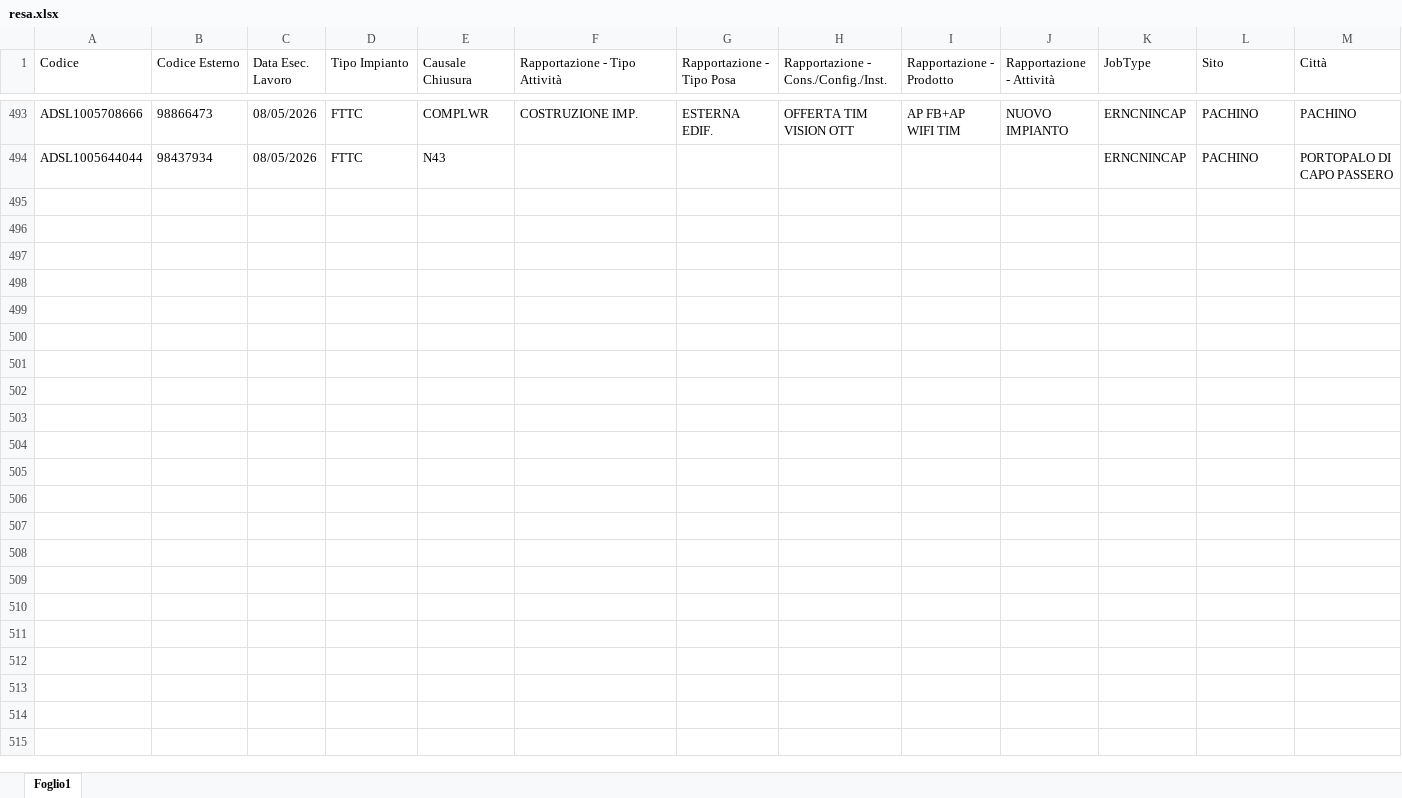
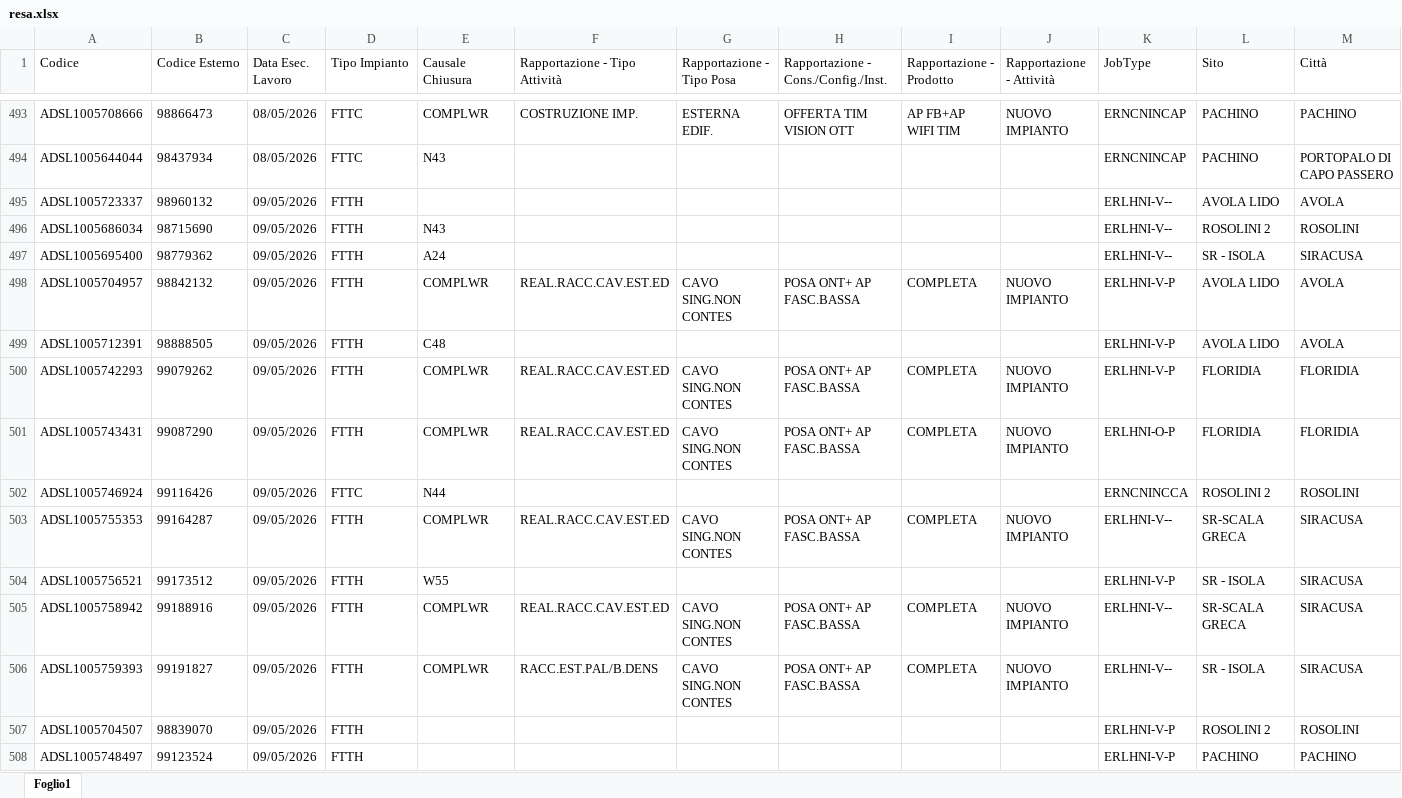
Before and after one commit to lbianco11197/Avanzamento-Delivery, an Excel workbook: resa.xlsx, sheet Foglio1, drawn as a sheet; only a part is shown, gaps mark what is left out; values as stored, in another font and other column widths than the file's, no borders; rows hold the shown columns only; the diff names each change by its address in the sheet, - before the commit and + after, or states it on an @@ line.

Commit message:
Aggiornato resa.xlsx da lbianco via Streamlit

```diff
--- a/resa.xlsx (sheet Foglio1)
+++ b/resa.xlsx (sheet Foglio1)
+row 495: ADSL1005723337 | 98960132 | 09/05/2026 | FTTH |  |  |  |  |  |  | ERLHNI-V-- | AVOLA LIDO | AVOLA
+row 496: ADSL1005686034 | 98715690 | 09/05/2026 | FTTH | N43 |  |  |  |  |  | ERLHNI-V-- | ROSOLINI 2 | ROSOLINI
+row 497: ADSL1005695400 | 98779362 | 09/05/2026 | FTTH | A24 |  |  |  |  |  | ERLHNI-V-- | SR - ISOLA | SIRACUSA
+row 498: ADSL1005704957 | 98842132 | 09/05/2026 | FTTH | COMPLWR | REAL.RACC.CAV.EST.ED | CAVO SING.NON CONTES | POSA ONT+ AP FASC.BASSA | COMPLETA | NUOVO IMPIANTO | ERLHNI-V-P | AVOLA LIDO | AVOLA
+row 499: ADSL1005712391 | 98888505 | 09/05/2026 | FTTH | C48 |  |  |  |  |  | ERLHNI-V-P | AVOLA LIDO | AVOLA
+row 500: ADSL1005742293 | 99079262 | 09/05/2026 | FTTH | COMPLWR | REAL.RACC.CAV.EST.ED | CAVO SING.NON CONTES | POSA ONT+ AP FASC.BASSA | COMPLETA | NUOVO IMPIANTO | ERLHNI-V-P | FLORIDIA | FLORIDIA
+row 501: ADSL1005743431 | 99087290 | 09/05/2026 | FTTH | COMPLWR | REAL.RACC.CAV.EST.ED | CAVO SING.NON CONTES | POSA ONT+ AP FASC.BASSA | COMPLETA | NUOVO IMPIANTO | ERLHNI-O-P | FLORIDIA | FLORIDIA
+row 502: ADSL1005746924 | 99116426 | 09/05/2026 | FTTC | N44 |  |  |  |  |  | ERNCNINCCA | ROSOLINI 2 | ROSOLINI
+row 503: ADSL1005755353 | 99164287 | 09/05/2026 | FTTH | COMPLWR | REAL.RACC.CAV.EST.ED | CAVO SING.NON CONTES | POSA ONT+ AP FASC.BASSA | COMPLETA | NUOVO IMPIANTO | ERLHNI-V-- | SR-SCALA GRECA | SIRACUSA
+row 504: ADSL1005756521 | 99173512 | 09/05/2026 | FTTH | W55 |  |  |  |  |  | ERLHNI-V-P | SR - ISOLA | SIRACUSA
+row 505: ADSL1005758942 | 99188916 | 09/05/2026 | FTTH | COMPLWR | REAL.RACC.CAV.EST.ED | CAVO SING.NON CONTES | POSA ONT+ AP FASC.BASSA | COMPLETA | NUOVO IMPIANTO | ERLHNI-V-- | SR-SCALA GRECA | SIRACUSA
+row 506: ADSL1005759393 | 99191827 | 09/05/2026 | FTTH | COMPLWR | RACC.EST.PAL/B.DENS | CAVO SING.NON CONTES | POSA ONT+ AP FASC.BASSA | COMPLETA | NUOVO IMPIANTO | ERLHNI-V-- | SR - ISOLA | SIRACUSA
+row 507: ADSL1005704507 | 98839070 | 09/05/2026 | FTTH |  |  |  |  |  |  | ERLHNI-V-P | ROSOLINI 2 | ROSOLINI
+row 508: ADSL1005748497 | 99123524 | 09/05/2026 | FTTH |  |  |  |  |  |  | ERLHNI-V-P | PACHINO | PACHINO
```
